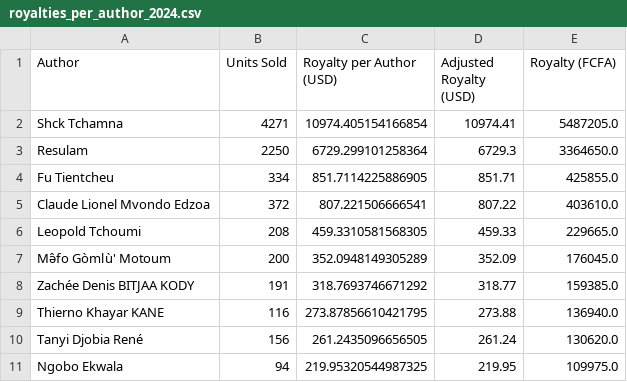
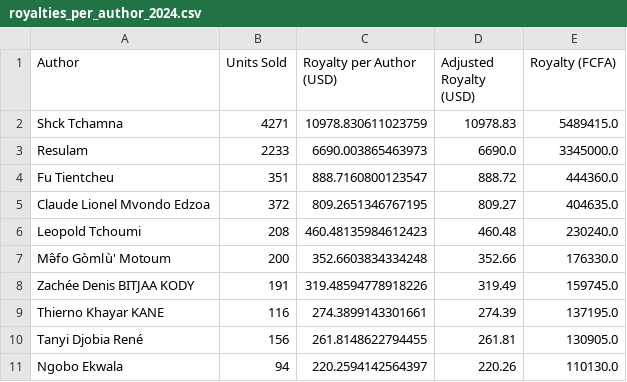
Before and after one commit to tchamna/resulam_royalties, a CSV file: royalties_per_author_2024.csv, drawn as a sheet; only a part is shown; the diff covers the shown part only.

```diff
--- a/royalties_per_author_2024.csv
+++ b/royalties_per_author_2024.csv
@@ -1,11 +1,11 @@
 Author,Units Sold,Royalty per Author (USD),Adjusted Royalty (USD),Royalty (FCFA)
-Shck Tchamna,4271,10974.405154166854,10974.41,5487205.0
-Resulam,2250,6729.299101258364,6729.3,3364650.0
-Fu Tientcheu,334,851.7114225886905,851.71,425855.0
-Claude Lionel Mvondo Edzoa,372,807.221506666541,807.22,403610.0
-Leopold Tchoumi,208,459.3310581568305,459.33,229665.0
-Mə̂fo Gòmlù' Motoum,200,352.0948149305289,352.09,176045.0
-Zachée Denis BITJAA KODY,191,318.7693746671292,318.77,159385.0
-Thierno Khayar KANE,116,273.87856610421795,273.88,136940.0
-Tanyi Djobia René,156,261.2435096656505,261.24,130620.0
-Ngobo Ekwala,94,219.95320544987325,219.95,109975.0
+Shck Tchamna,4271,10978.830611023759,10978.83,5489415.0
+Resulam,2233,6690.003865463973,6690.0,3345000.0
+Fu Tientcheu,351,888.7160800123547,888.72,444360.0
+Claude Lionel Mvondo Edzoa,372,809.2651346767195,809.27,404635.0
+Leopold Tchoumi,208,460.48135984612423,460.48,230240.0
+Mə̂fo Gòmlù' Motoum,200,352.6603834334248,352.66,176330.0
+Zachée Denis BITJAA KODY,191,319.48594778918226,319.49,159745.0
+Thierno Khayar KANE,116,274.3899143301661,274.39,137195.0
+Tanyi Djobia René,156,261.8148622794455,261.81,130905.0
+Ngobo Ekwala,94,220.2594142564397,220.26,110130.0
```
Also changed, not shown: 48 edited cells elsewhere in this file, 19 other files.
